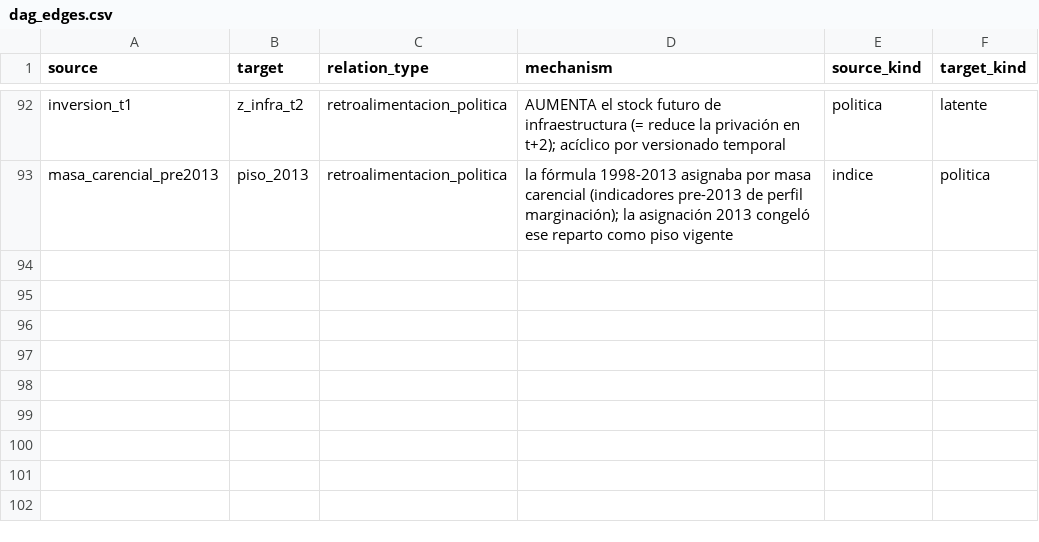
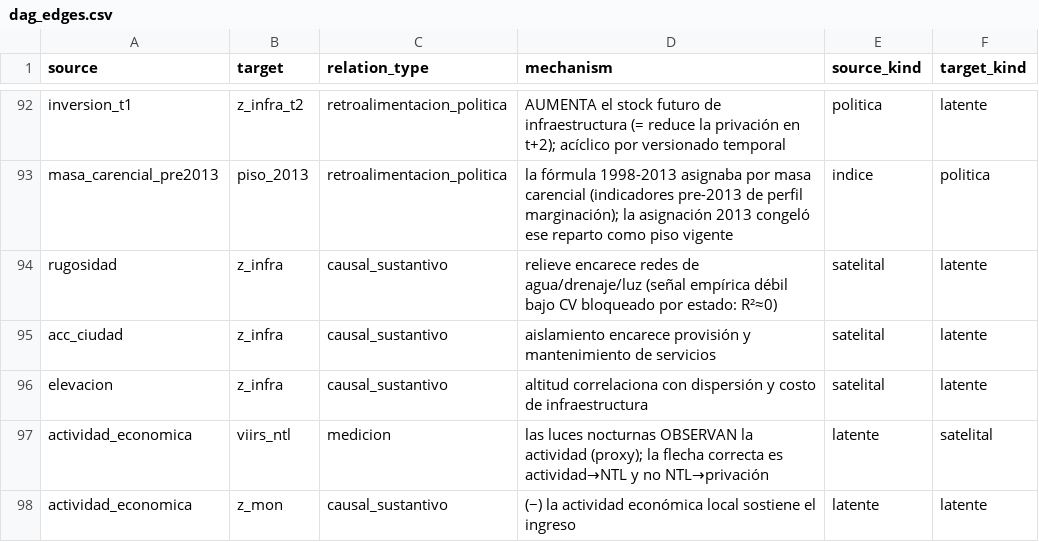
Before and after one commit to cuentadesanti/pobreza-marginacion, a CSV file: dict/dag_edges.csv, drawn as a sheet; only a part is shown, gaps mark what is left out; the diff names each change by its address in the sheet, - before the commit and + after, or states it on an @@ line.

```diff
--- a/dict/dag_edges.csv
+++ b/dict/dag_edges.csv
+row 94: rugosidad | z_infra | causal_sustantivo | relieve encarece redes de agua/drenaje/luz (señal empírica débil bajo CV bloqueado por estado: R²≈0) | satelital | latente
+row 95: acc_ciudad | z_infra | causal_sustantivo | aislamiento encarece provisión y mantenimiento de servicios | satelital | latente
+row 96: elevacion | z_infra | causal_sustantivo | altitud correlaciona con dispersión y costo de infraestructura | satelital | latente
+row 97: actividad_economica | viirs_ntl | medicion | las luces nocturnas OBSERVAN la actividad (proxy); la flecha correcta es actividad→NTL y no NTL→privación | latente | satelital
+row 98: actividad_economica | z_mon | causal_sustantivo | (−) la actividad económica local sostiene el ingreso | latente | latente
```
Also changed, not shown: dict/dag_nodes.csv, dict/vistaE_diccionario.csv, 18 other files.
